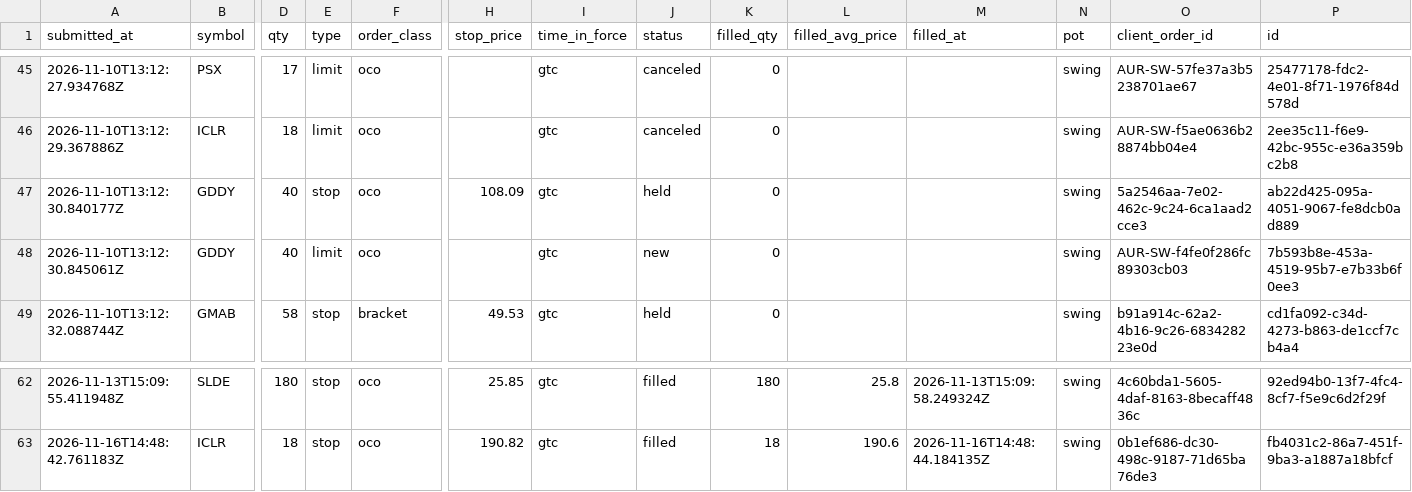
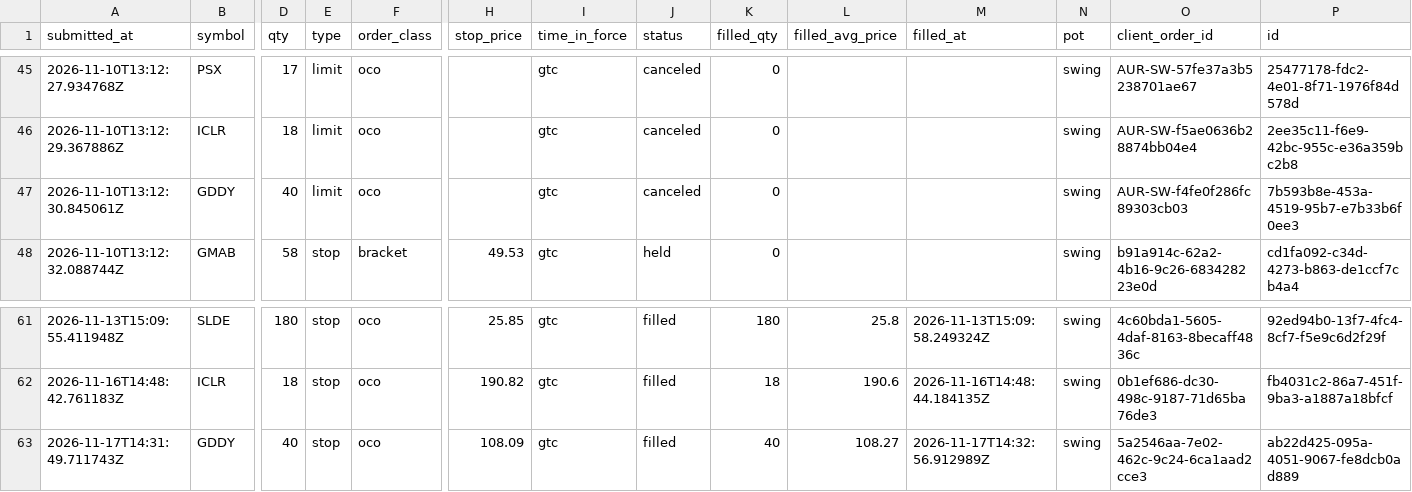
Before and after one commit to SamBates1/aurum-, a CSV file: research/orders/orders-log.csv, drawn as a sheet; only a part is shown, gaps mark what is left out; removed rows and columns are numbered as before the commit, all else as after; rows hold the shown columns only; the diff names each change by its address in the sheet, - before the commit and + after, or states it on an @@ line.

```diff
--- a/research/orders/orders-log.csv
+++ b/research/orders/orders-log.csv
-row 47: 2026-11-10T13:12:30.840177Z | GDDY | 40 | stop | oco | 108.09 | gtc | held | 0 |  |  | swing | 5a2546aa-7e02-462c-9c24-6ca1aad2cce3 | ab22d425-095a-4051-9067-fe8dcb0ad889
-J47 (status): new
+J47 (status): canceled
+row 63: 2026-11-17T14:31:49.711743Z | GDDY | 40 | stop | oco | 108.09 | gtc | filled | 40 | 108.27 | 2026-11-17T14:32:56.912989Z | swing | 5a2546aa-7e02-462c-9c24-6ca1aad2cce3 | ab22d425-095a-4051-9067-fe8dcb0ad889
```
Also changed, not shown: research/scanner/cross-asset-latest.csv, research/scanner/long-term-latest.csv, 10 other files.
